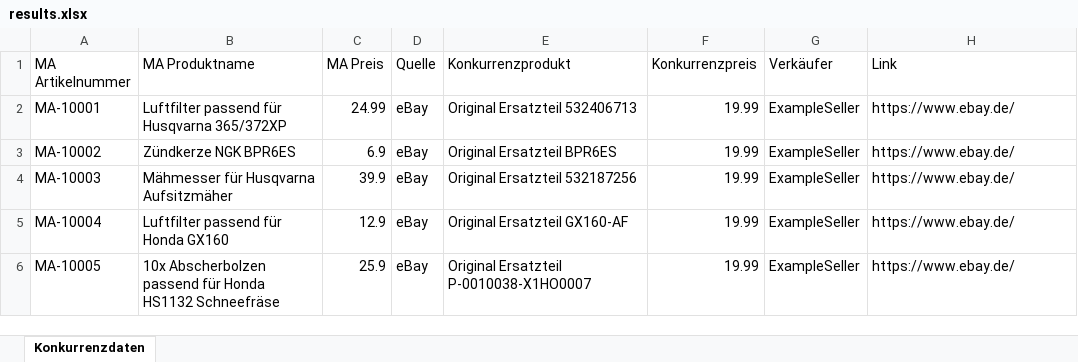
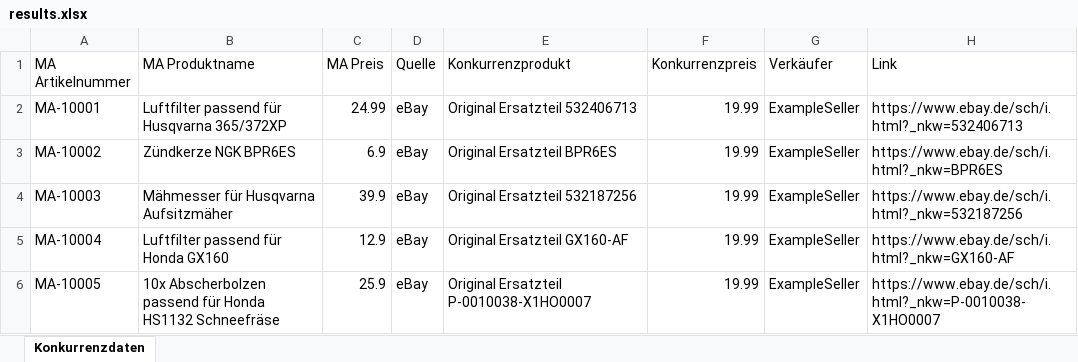
Before and after one commit to Ivona-Goranova/market-intelligence-agent, an Excel workbook: data/results.xlsx, sheet Konkurrenzdaten, drawn as a sheet; values as stored, in another font and other column widths than the file's, no borders; the diff names each change by its address in the sheet, - before the commit and + after, or states it on an @@ line.

Commit message:
feat: generate ebay search urls

```diff
--- a/data/results.xlsx (sheet Konkurrenzdaten)
+++ b/data/results.xlsx (sheet Konkurrenzdaten)
-H2 (Link): https://www.ebay.de/
+H2 (Link): https://www.ebay.de/sch/i.html?_nkw=532406713
-H3 (Link): https://www.ebay.de/
+H3 (Link): https://www.ebay.de/sch/i.html?_nkw=BPR6ES
-H4 (Link): https://www.ebay.de/
+H4 (Link): https://www.ebay.de/sch/i.html?_nkw=532187256
-H5 (Link): https://www.ebay.de/
+H5 (Link): https://www.ebay.de/sch/i.html?_nkw=GX160-AF
-H6 (Link): https://www.ebay.de/
+H6 (Link): https://www.ebay.de/sch/i.html?_nkw=P-0010038-X1HO0007
```
Also changed, not shown: 1 other file.
